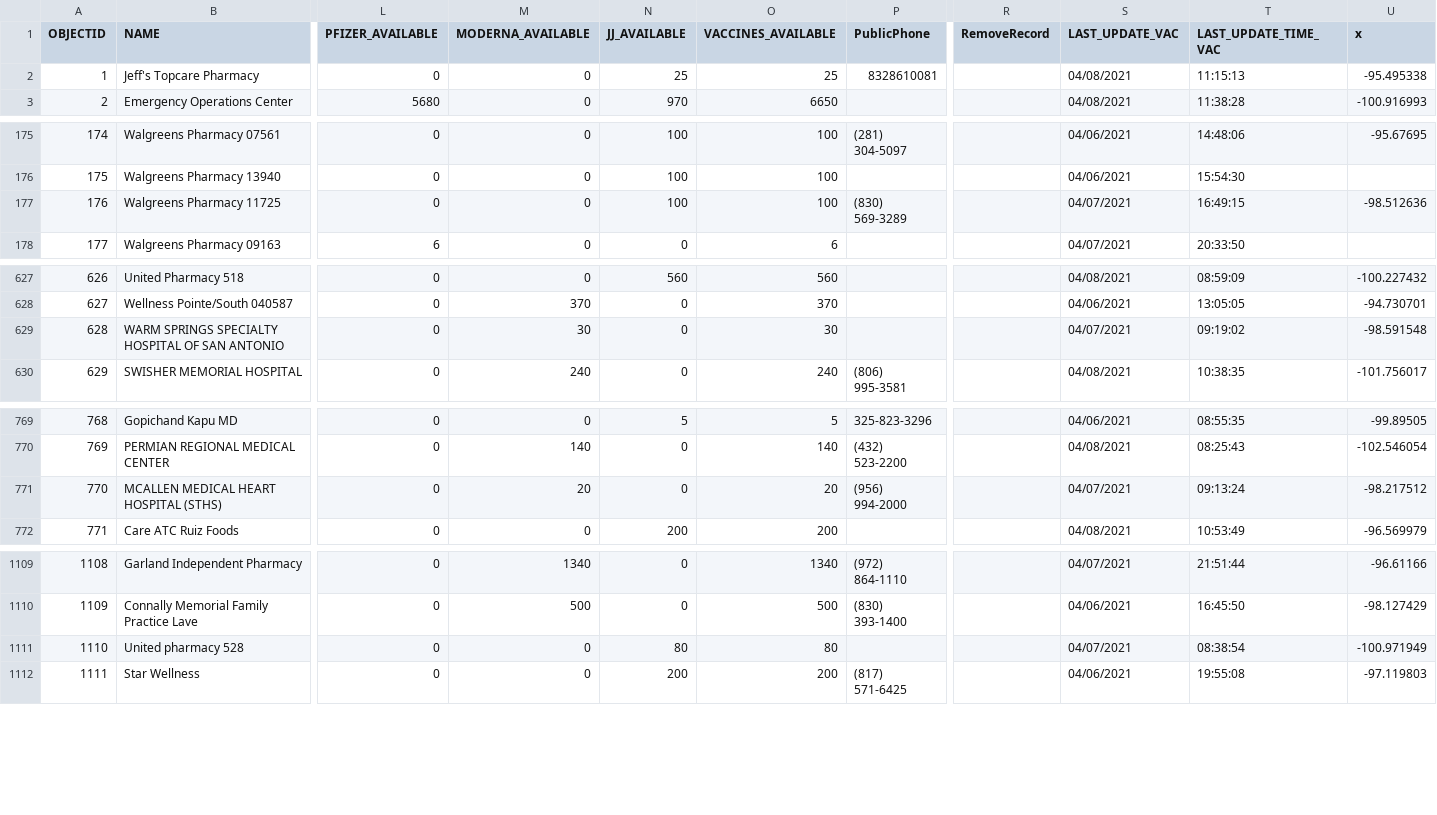
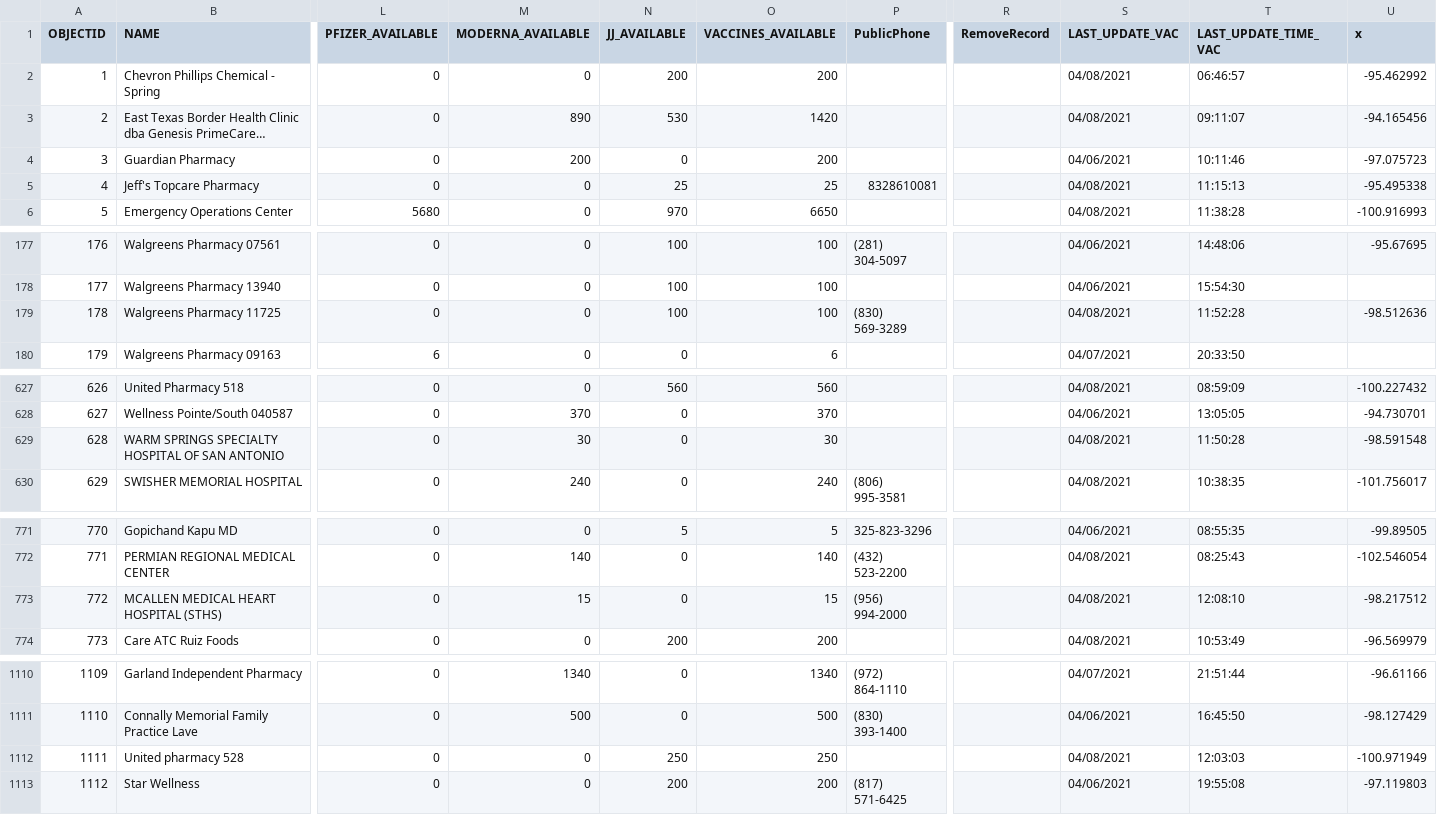
Before and after one commit to rdmurphy/tx-covid-vaccine-data, a CSV file: providers/latest.csv, drawn as a sheet; only a part is shown, gaps mark what is left out; long unchanged cells end in …; addresses are those after the commit; the diff covers the shown part only; the diff names each change by its address in the sheet, - before the commit and + after, or states it on an @@ line.

```diff
--- a/providers/latest.csv
+++ b/providers/latest.csv
@@ row 149 moved to row 2: 1 @@
@@ row 787 moved to row 3: 2 @@
@@ row 270 moved to row 4: 3 @@
@@ column A (OBJECTID) renumbered from row 5 down @@
-S179 (LAST_UPDATE_VAC): 04/07/2021
+S179 (LAST_UPDATE_VAC): 04/08/2021
-T179 (LAST_UPDATE_TIME_VAC): 16:49:15
+T179 (LAST_UPDATE_TIME_VAC): 11:52:28
-S629 (LAST_UPDATE_VAC): 04/07/2021
+S629 (LAST_UPDATE_VAC): 04/08/2021
-T629 (LAST_UPDATE_TIME_VAC): 09:19:02
+T629 (LAST_UPDATE_TIME_VAC): 11:50:28
-M773 (MODERNA_AVAILABLE): 20
+M773 (MODERNA_AVAILABLE): 15
-O773 (VACCINES_AVAILABLE): 20
+O773 (VACCINES_AVAILABLE): 15
-S773 (LAST_UPDATE_VAC): 04/07/2021
+S773 (LAST_UPDATE_VAC): 04/08/2021
-T773 (LAST_UPDATE_TIME_VAC): 09:13:24
+T773 (LAST_UPDATE_TIME_VAC): 12:08:10
-N1112 (JJ_AVAILABLE): 80
+N1112 (JJ_AVAILABLE): 250
-O1112 (VACCINES_AVAILABLE): 80
+O1112 (VACCINES_AVAILABLE): 250
-S1112 (LAST_UPDATE_VAC): 04/07/2021
+S1112 (LAST_UPDATE_VAC): 04/08/2021
-T1112 (LAST_UPDATE_TIME_VAC): 08:38:54
+T1112 (LAST_UPDATE_TIME_VAC): 12:03:03
```
Also changed, not shown: 3 added rows, 2 removed rows and 41 edited cells elsewhere in this file, 1 other file.
